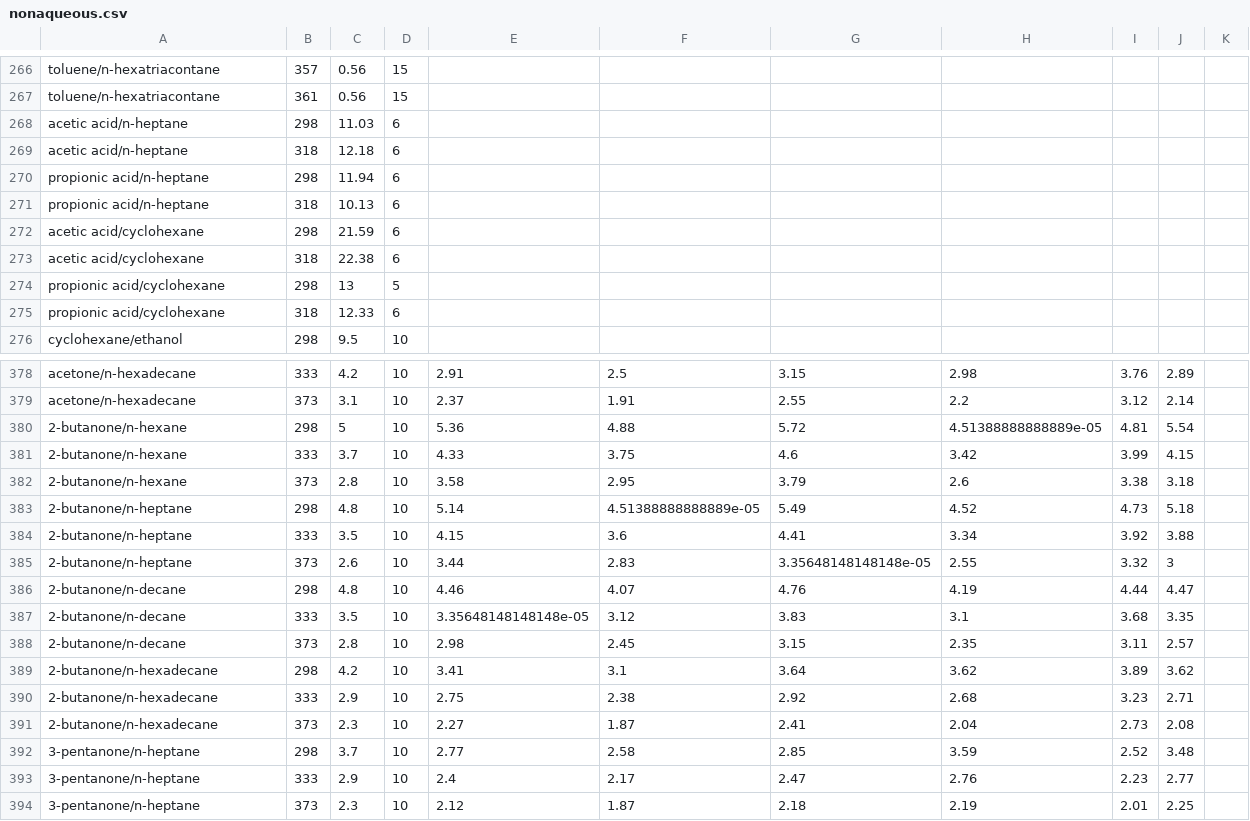
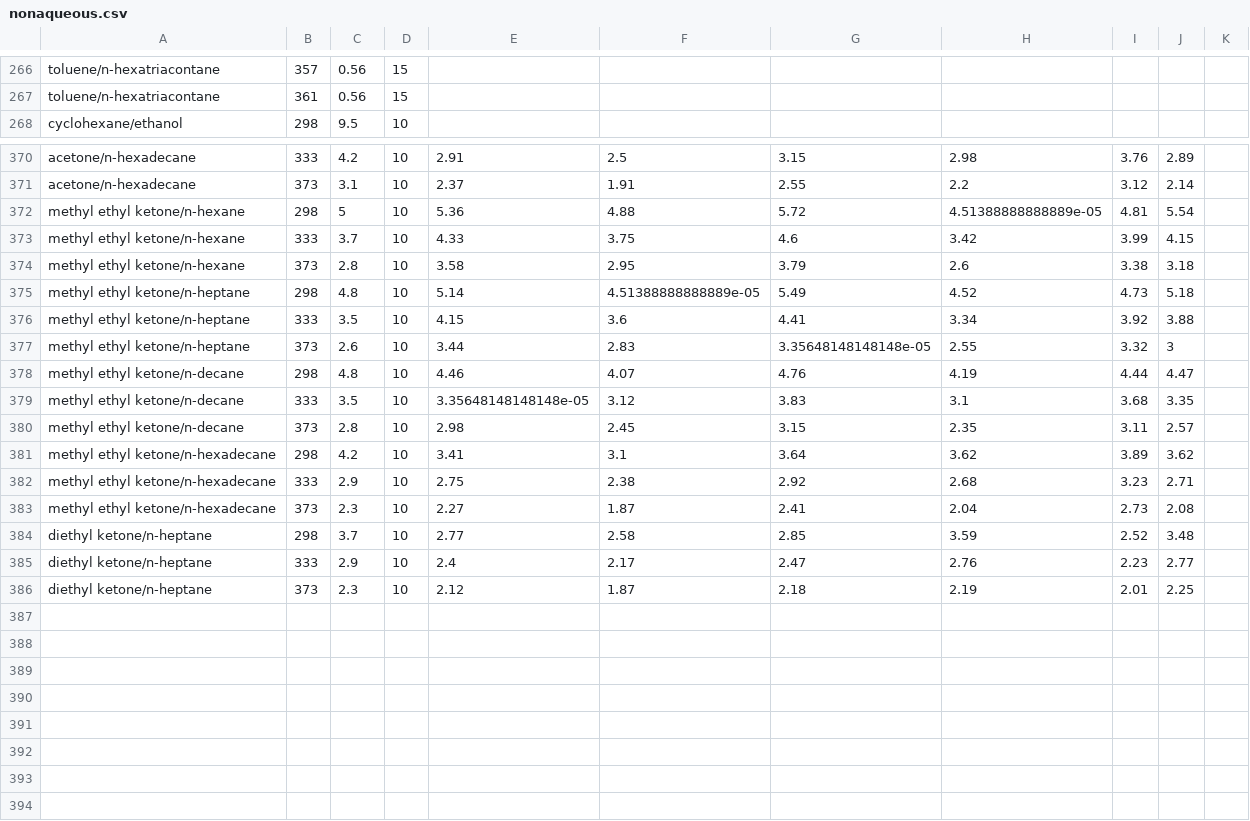
Before and after one commit to gjuhasz/jcosmo, a CSV file: cosmosrc/idac/nonaqueous.csv, drawn as a sheet; only a part is shown, gaps mark what is left out; the diff covers the shown part only.

```diff
--- a/cosmosrc/idac/nonaqueous.csv
+++ b/cosmosrc/idac/nonaqueous.csv
@@ -267,10 +267,2 @@ toluene/n-hexatriacontane,357,0.56,15
 toluene/n-hexatriacontane,361,0.56,15
-acetic acid/n-heptane,298,11.03,6
-acetic acid/n-heptane,318,12.18,6
-propionic acid/n-heptane,298,11.94,6
-propionic acid/n-heptane,318,10.13,6
-acetic acid/cyclohexane,298,21.59,6
-acetic acid/cyclohexane,318,22.38,6
-propionic acid/cyclohexane,298,13,5
-propionic acid/cyclohexane,318,12.33,6
 cyclohexane/ethanol,298,9.5,10
@@ -379,16 +371,16 @@ acetone/n-hexadecane,333,4.2,10,2.91,2.5,3.15,2.98,3.76,2.89,
 acetone/n-hexadecane,373,3.1,10,2.37,1.91,2.55,2.2,3.12,2.14,
-2-butanone/n-hexane,298,5,10,5.36,4.88,5.72,4.51388888888889e-05,4.81,5.54,
-2-butanone/n-hexane,333,3.7,10,4.33,3.75,4.6,3.42,3.99,4.15,
-2-butanone/n-hexane,373,2.8,10,3.58,2.95,3.79,2.6,3.38,3.18,
-2-butanone/n-heptane,298,4.8,10,5.14,4.51388888888889e-05,5.49,4.52,4.73,5.18,
-2-butanone/n-heptane,333,3.5,10,4.15,3.6,4.41,3.34,3.92,3.88,
-2-butanone/n-heptane,373,2.6,10,3.44,2.83,3.35648148148148e-05,2.55,3.32,3,
-2-butanone/n-decane,298,4.8,10,4.46,4.07,4.76,4.19,4.44,4.47,
-2-butanone/n-decane,333,3.5,10,3.35648148148148e-05,3.12,3.83,3.1,3.68,3.35,
-2-butanone/n-decane,373,2.8,10,2.98,2.45,3.15,2.35,3.11,2.57,
-2-butanone/n-hexadecane,298,4.2,10,3.41,3.1,3.64,3.62,3.89,3.62,
-2-butanone/n-hexadecane,333,2.9,10,2.75,2.38,2.92,2.68,3.23,2.71,
-2-butanone/n-hexadecane,373,2.3,10,2.27,1.87,2.41,2.04,2.73,2.08,
-3-pentanone/n-heptane,298,3.7,10,2.77,2.58,2.85,3.59,2.52,3.48,
-3-pentanone/n-heptane,333,2.9,10,2.4,2.17,2.47,2.76,2.23,2.77,
-3-pentanone/n-heptane,373,2.3,10,2.12,1.87,2.18,2.19,2.01,2.25,
+"methyl ethyl ketone/n-hexane",298,5,10,5.36,4.88,5.72,4.51388888888889e-05,4.81,5.54,
+"methyl ethyl ketone/n-hexane",333,3.7,10,4.33,3.75,4.6,3.42,3.99,4.15,
+"methyl ethyl ketone/n-hexane",373,2.8,10,3.58,2.95,3.79,2.6,3.38,3.18,
+"methyl ethyl ketone/n-heptane",298,4.8,10,5.14,4.51388888888889e-05,5.49,4.52,4.73,5.18,
+"methyl ethyl ketone/n-heptane",333,3.5,10,4.15,3.6,4.41,3.34,3.92,3.88,
+"methyl ethyl ketone/n-heptane",373,2.6,10,3.44,2.83,3.35648148148148e-05,2.55,3.32,3,
+"methyl ethyl ketone/n-decane",298,4.8,10,4.46,4.07,4.76,4.19,4.44,4.47,
+"methyl ethyl ketone/n-decane",333,3.5,10,3.35648148148148e-05,3.12,3.83,3.1,3.68,3.35,
+"methyl ethyl ketone/n-decane",373,2.8,10,2.98,2.45,3.15,2.35,3.11,2.57,
+"methyl ethyl ketone/n-hexadecane",298,4.2,10,3.41,3.1,3.64,3.62,3.89,3.62,
+"methyl ethyl ketone/n-hexadecane",333,2.9,10,2.75,2.38,2.92,2.68,3.23,2.71,
+"methyl ethyl ketone/n-hexadecane",373,2.3,10,2.27,1.87,2.41,2.04,2.73,2.08,
+"diethyl ketone/n-heptane",298,3.7,10,2.77,2.58,2.85,3.59,2.52,3.48,
+"diethyl ketone/n-heptane",333,2.9,10,2.4,2.17,2.47,2.76,2.23,2.77,
+"diethyl ketone/n-heptane",373,2.3,10,2.12,1.87,2.18,2.19,2.01,2.25,
```
Also changed, not shown: 74 edited cells elsewhere in this file, cosmosrc/idac/Alkene-Amine.csv, cosmosrc/idac/Amine-Alkane.csv, 17 other files.
